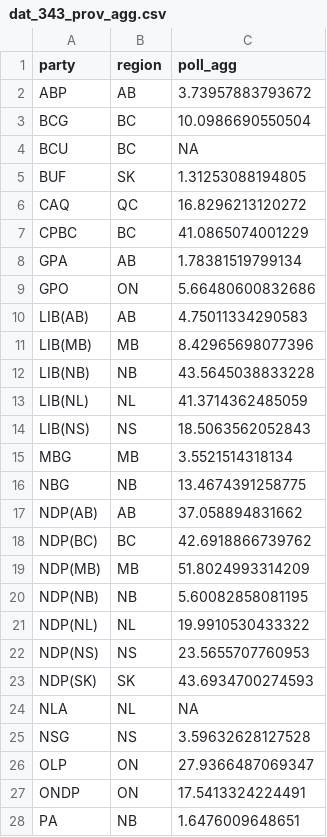
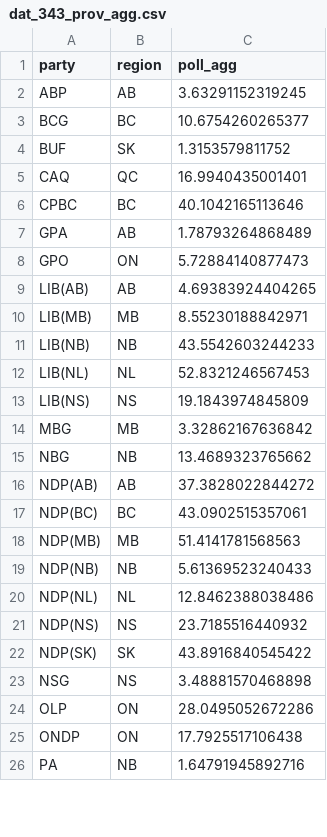
Before and after one commit to maxmur17/Polls, a CSV file: data/dat_343_prov_agg.csv, drawn as a sheet; only a part is shown; the diff covers the shown part only.

```diff
--- a/data/dat_343_prov_agg.csv
+++ b/data/dat_343_prov_agg.csv
@@ -1,28 +1,26 @@
 "party","region","poll_agg"
-"ABP","AB",3.73957883793672
-"BCG","BC",10.0986690550504
-"BCU","BC",NA
-"BUF","SK",1.31253088194805
-"CAQ","QC",16.8296213120272
-"CPBC","BC",41.0865074001229
-"GPA","AB",1.78381519799134
-"GPO","ON",5.66480600832686
-"LIB(AB)","AB",4.75011334290583
-"LIB(MB)","MB",8.42965698077396
-"LIB(NB)","NB",43.5645038833228
-"LIB(NL)","NL",41.3714362485059
-"LIB(NS)","NS",18.5063562052843
-"MBG","MB",3.5521514318134
-"NBG","NB",13.4674391258775
-"NDP(AB)","AB",37.058894831662
-"NDP(BC)","BC",42.6918866739762
-"NDP(MB)","MB",51.8024993314209
-"NDP(NB)","NB",5.60082858081195
-"NDP(NL)","NL",19.9910530433322
-"NDP(NS)","NS",23.5655707760953
-"NDP(SK)","SK",43.6934700274593
-"NLA","NL",NA
-"NSG","NS",3.59632628127528
-"OLP","ON",27.9366487069347
-"ONDP","ON",17.5413324224491
-"PA","NB",1.6476009648651
+"ABP","AB",3.63291152319245
+"BCG","BC",10.6754260265377
+"BUF","SK",1.3153579811752
+"CAQ","QC",16.9940435001401
+"CPBC","BC",40.1042165113646
+"GPA","AB",1.78793264868489
+"GPO","ON",5.72884140877473
+"LIB(AB)","AB",4.69383924404265
+"LIB(MB)","MB",8.55230188842971
+"LIB(NB)","NB",43.5542603244233
+"LIB(NL)","NL",52.8321246567453
+"LIB(NS)","NS",19.1843974845809
+"MBG","MB",3.32862167636842
+"NBG","NB",13.4689323765662
+"NDP(AB)","AB",37.3828022844272
+"NDP(BC)","BC",43.0902515357061
+"NDP(MB)","MB",51.4141781568563
+"NDP(NB)","NB",5.61369523240433
+"NDP(NL)","NL",12.8462388038486
+"NDP(NS)","NS",23.7185516440932
+"NDP(SK)","SK",43.8916840545422
+"NSG","NS",3.48881570468898
+"OLP","ON",28.0495052672286
+"ONDP","ON",17.7925517106438
+"PA","NB",1.64791945892716
```
Also changed, not shown: 22 edited cells elsewhere in this file, data/dat_343.csv, data/dat_343_long.csv, 5 other files.
